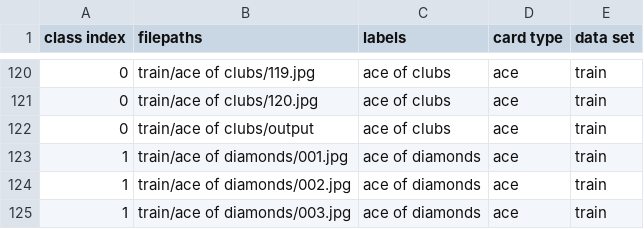
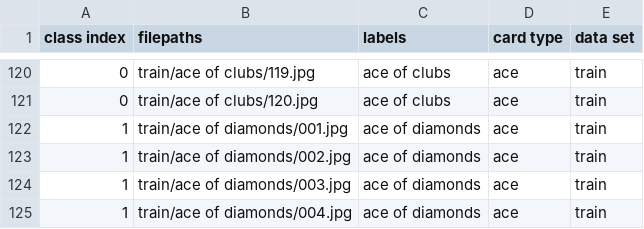
Before and after one commit to EthanStanks/WebcamCV, a CSV file: data/cards.csv, drawn as a sheet; only a part is shown, gaps mark what is left out; the shorter side is filled out with more unchanged rows; the diff names each change by its address in the sheet, - before the commit and + after, or states it on an @@ line.

```diff
--- a/data/cards.csv
+++ b/data/cards.csv
-row 122: 0 | train/ace of clubs/output | ace of clubs | ace | train
```
Also changed, not shown: 1 other file.
